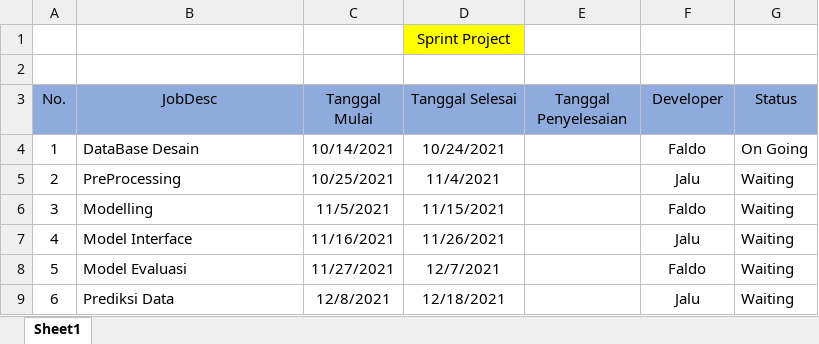
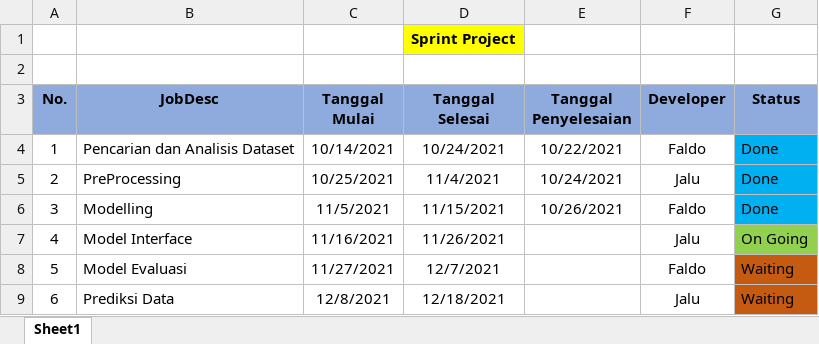
Before and after one commit to Jalunusantoro/TugPrak_ML-D_188-230, an Excel workbook: sprint_project.xlsx, sheet Sheet1, drawn as a sheet; values as stored, in another font and other column widths than the file's, no borders; the diff names each change by its address in the sheet, - before the commit and + after, or states it on an @@ line.

Commit message:
Menambahkan ipynb dan mengupdate sprint project

```diff
--- a/sprint_project.xlsx (sheet Sheet1)
+++ b/sprint_project.xlsx (sheet Sheet1)
-D1 bold: off
+D1 bold: on
-A3:G3 bold: off
+A3:G3 bold: on
-B4 (JobDesc): DataBase Desain
+B4 (JobDesc): Pencarian dan Analisis Dataset
-E4 (Tanggal Penyelesaian): (empty)
+E4 (Tanggal Penyelesaian): 10/22/2021
-G4 (Status): On Going
+G4 (Status): Done
-G4:G6 fill: none
+G4:G6 fill: #00B0F0
-E5 (Tanggal Penyelesaian): (empty)
+E5 (Tanggal Penyelesaian): 10/24/2021
-G5:G6 (Status): Waiting
+G5:G6 (Status): Done
-E6 (Tanggal Penyelesaian): (empty)
+E6 (Tanggal Penyelesaian): 10/26/2021
-G7 (Status): Waiting
+G7 (Status): On Going
-G7 fill: none
+G7 fill: #92D050
-G8:G9 fill: none
+G8:G9 fill: #C55A11
```
Also changed, not shown: 1 other file.
